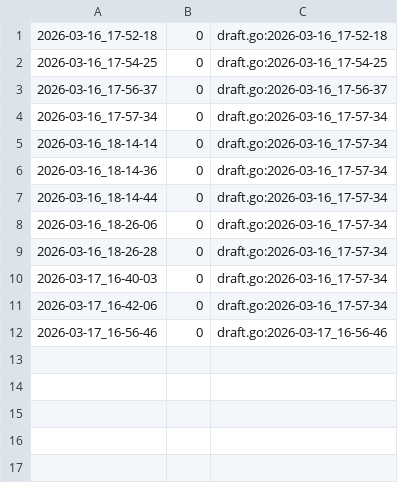
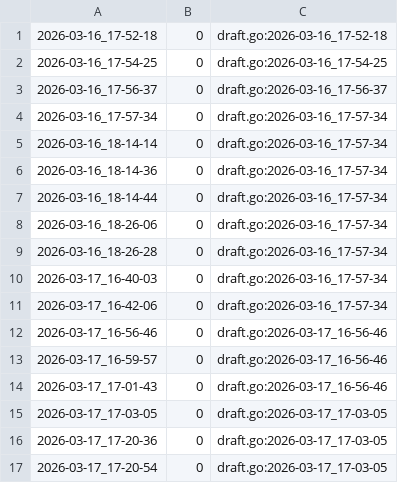
Before and after one commit to qxcode-course/fup-dd-playground-icgz25, a CSV file: .tko/track/fup@media/track.csv, drawn as a sheet; the diff names each change by its address in the sheet, - before the commit and + after, or states it on an @@ line.

```diff
--- a/.tko/track/fup@media/track.csv
+++ b/.tko/track/fup@media/track.csv
+row 13: 2026-03-17_16-59-57 | 0 | draft.go:2026-03-17_16-56-46
+row 14: 2026-03-17_17-01-43 | 0 | draft.go:2026-03-17_16-56-46
+row 15: 2026-03-17_17-03-05 | 0 | draft.go:2026-03-17_17-03-05
+row 16: 2026-03-17_17-20-36 | 0 | draft.go:2026-03-17_17-03-05
+row 17: 2026-03-17_17-20-54 | 0 | draft.go:2026-03-17_17-03-05
```
Also changed, not shown: .tko/track/fup@resto/track.csv, 5 other files.
